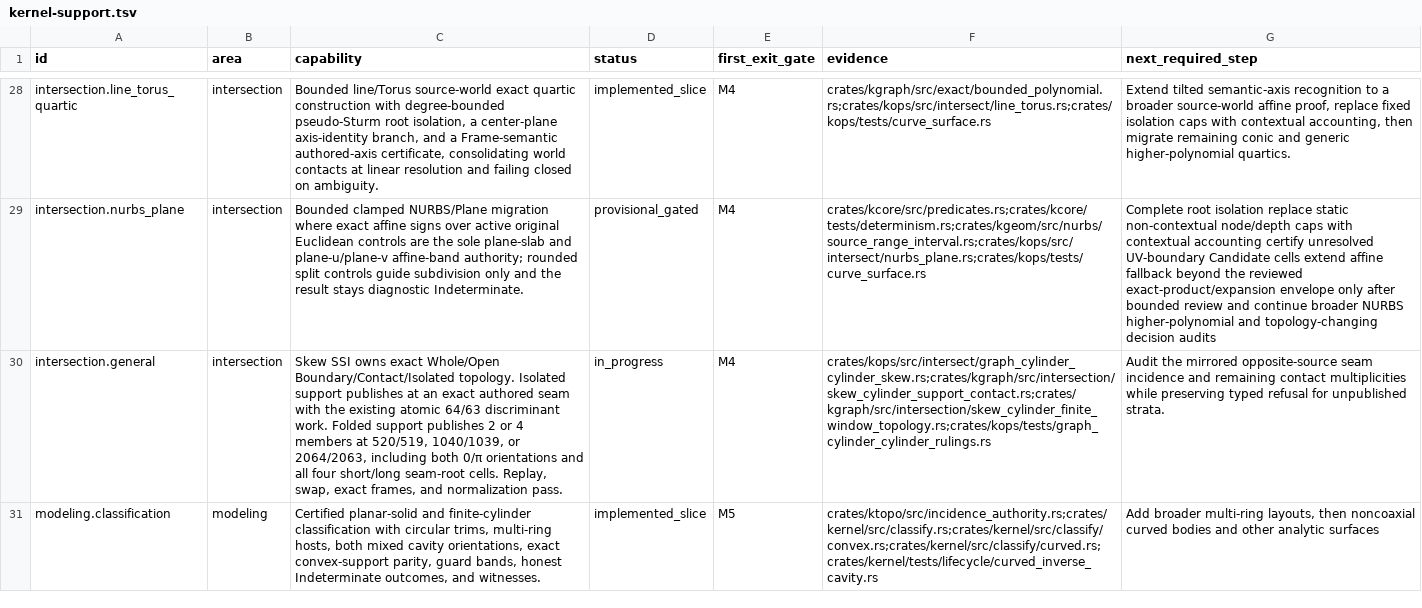
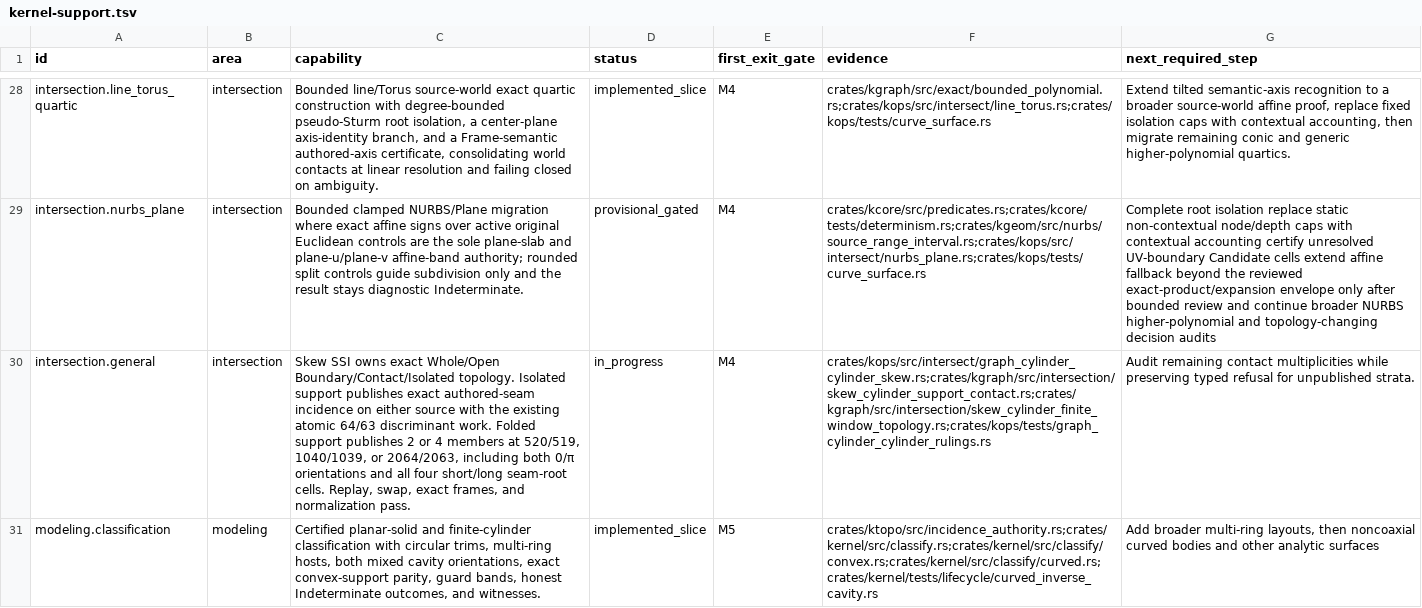
Before and after one commit to josephbajor/geocore, a TSV file: docs/kernel-support.tsv, drawn as a sheet; only a part is shown, gaps mark what is left out; the diff covers the shown part only; the diff names each change by its address in the sheet, - before the commit and + after, or states it on an @@ line.

Commit message:
Publish opposite-seam isolated support
Work: the existing exact discriminant query admits 64; 63 refuses atomically with zero consumed work. The interior point adds no axial root-relation charge.

```diff
--- a/docs/kernel-support.tsv
+++ b/docs/kernel-support.tsv
-C30 (capability): …support publishes at an exact authored seam with the…
+C30 (capability): …support publishes exact authored-seam incidence on either source with the…
-G30 (next_required_step): Audit the mirrored opposite-source seam incidence and remaining contact…
+G30 (next_required_step): Audit remaining contact…
```
Also changed, not shown: 6 edited cells elsewhere in this file, 4 other files.
